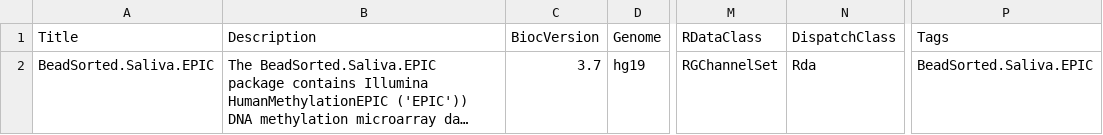
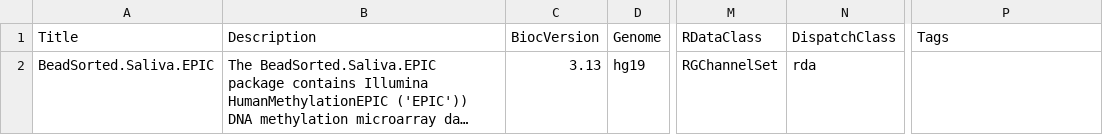
Before and after one commit to bioc/BeadSorted.Saliva.EPIC, a CSV file: inst/extdata/metadata.csv, drawn as a sheet; only a part is shown, gaps mark what is left out; long unchanged cells end in …; the diff covers the shown part only; the diff names each change by its address in the sheet, - before the commit and + after, or states it on an @@ line.

Commit message:
metadata biocversion correction

```diff
--- a/inst/extdata/metadata.csv
+++ b/inst/extdata/metadata.csv
-C2 (BiocVersion): 3.7
+C2 (BiocVersion): 3.13
-N2 (DispatchClass): Rda
+N2 (DispatchClass): rda
-P2 (Tags): BeadSorted.Saliva.EPIC
+P2 (Tags): (empty)
```
Also changed, not shown: 1 added row elsewhere in this file.
